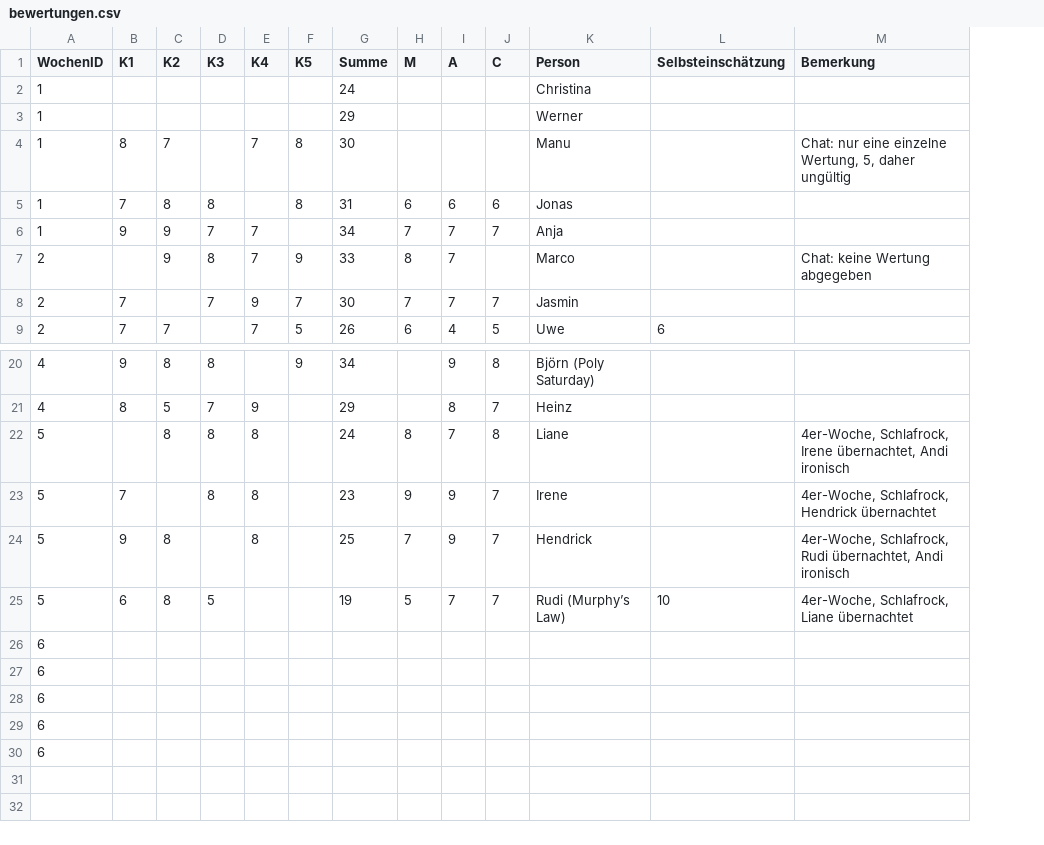
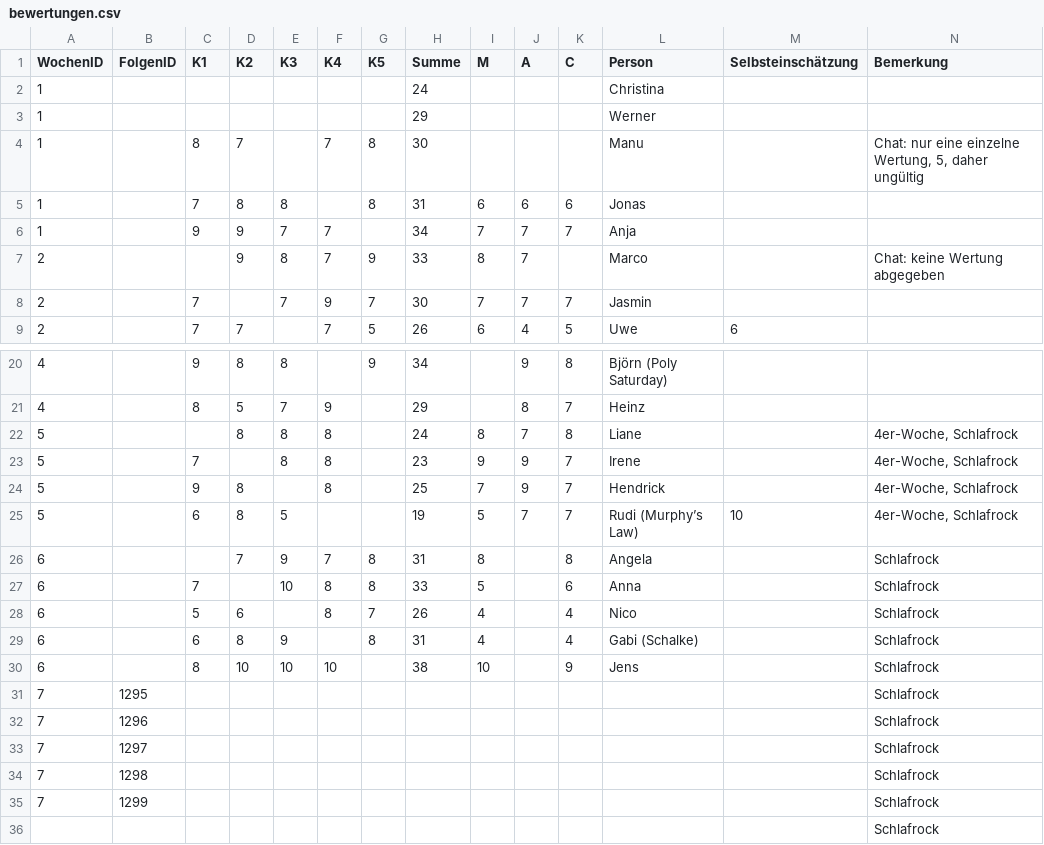
Before and after one commit to whiskyheat/ddd-dpd, a CSV file: data/bewertungen.csv, drawn as a sheet; only a part is shown, gaps mark what is left out; removed rows and columns are numbered as before the commit, all else as after; the diff names each change by its address in the sheet, - before the commit and + after, or states it on an @@ line.

Commit message:
neue woche

```diff
--- a/data/bewertungen.csv
+++ b/data/bewertungen.csv
+column B (FolgenID), empty
-N22 (Bemerkung): 4er-Woche, Schlafrock, Irene übernachtet, Andi ironisch
+N22 (Bemerkung): 4er-Woche, Schlafrock
-N23 (Bemerkung): 4er-Woche, Schlafrock, Hendrick übernachtet
+N23 (Bemerkung): 4er-Woche, Schlafrock
-N24 (Bemerkung): 4er-Woche, Schlafrock, Rudi übernachtet, Andi ironisch
+N24 (Bemerkung): 4er-Woche, Schlafrock
-N25 (Bemerkung): 4er-Woche, Schlafrock, Liane übernachtet
+N25 (Bemerkung): 4er-Woche, Schlafrock
-row 26: 6
-row 27: 6
-row 28: 6
-row 29: 6
-row 30: 6
+row 26: 6 |  |  | 7 | 9 | 7 | 8 | 31 | 8 |  | 8 | Angela |  | Schlafrock
+row 27: 6 |  | 7 |  | 10 | 8 | 8 | 33 | 5 |  | 6 | Anna |  | Schlafrock
+row 28: 6 |  | 5 | 6 |  | 8 | 7 | 26 | 4 |  | 4 | Nico |  | Schlafrock
+row 29: 6 |  | 6 | 8 | 9 |  | 8 | 31 | 4 |  | 4 | Gabi (Schalke) |  | Schlafrock
+row 30: 6 |  | 8 | 10 | 10 | 10 |  | 38 | 10 |  | 9 | Jens |  | Schlafrock
+row 31: 7 | 1295 |  |  |  |  |  |  |  |  |  |  |  | Schlafrock
+row 32: 7 | 1296 |  |  |  |  |  |  |  |  |  |  |  | Schlafrock
+row 33: 7 | 1297 |  |  |  |  |  |  |  |  |  |  |  | Schlafrock
+row 34: 7 | 1298 |  |  |  |  |  |  |  |  |  |  |  | Schlafrock
+row 35: 7 | 1299 |  |  |  |  |  |  |  |  |  |  |  | Schlafrock
+row 36:  |  |  |  |  |  |  |  |  |  |  |  |  | Schlafrock
```
Also changed, not shown: data/streams.csv, 2 other files.
